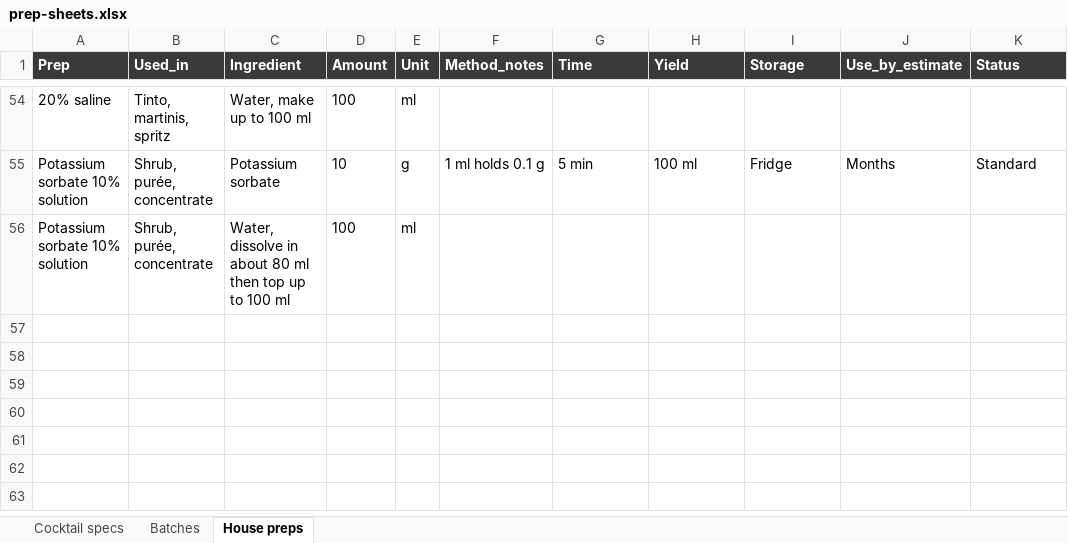
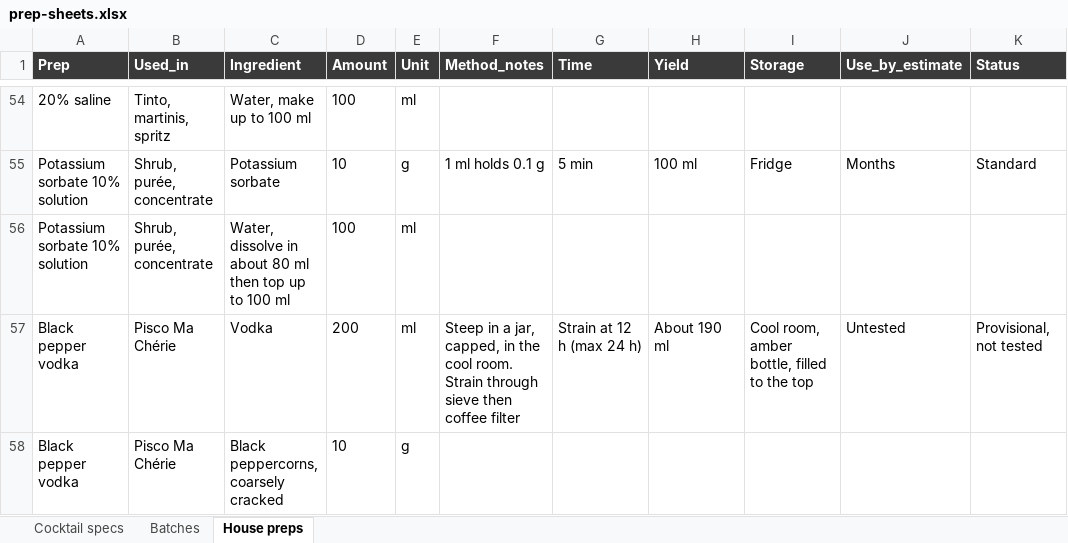
Before and after one commit to ArianKalantari1/cobber, an Excel workbook: docs/menu/prep-sheets/prep-sheets.xlsx, sheet House preps, drawn as a sheet; only a part is shown, gaps mark what is left out; values as stored, in another font and other column widths than the file's, no borders; the diff names each change by its address in the sheet, - before the commit and + after, or states it on an @@ line.

```diff
--- a/docs/menu/prep-sheets/prep-sheets.xlsx (sheet House preps)
+++ b/docs/menu/prep-sheets/prep-sheets.xlsx (sheet House preps)
+row 57: Black pepper vodka | Pisco Ma Chérie | Vodka | 200 | ml | Steep in a jar, capped, in the cool room. Strain through sieve then coffee filter | Strain at 12 h (max 24 h) | About 190 ml | Cool room, amber bottle, filled to the top | Untested | Provisional, not tested
+row 58: Black pepper vodka | Pisco Ma Chérie | Black peppercorns, coarsely cracked | 10 | g
```
Also changed, not shown: sheet Cocktail specs, sheet Batches, 7 other files.
